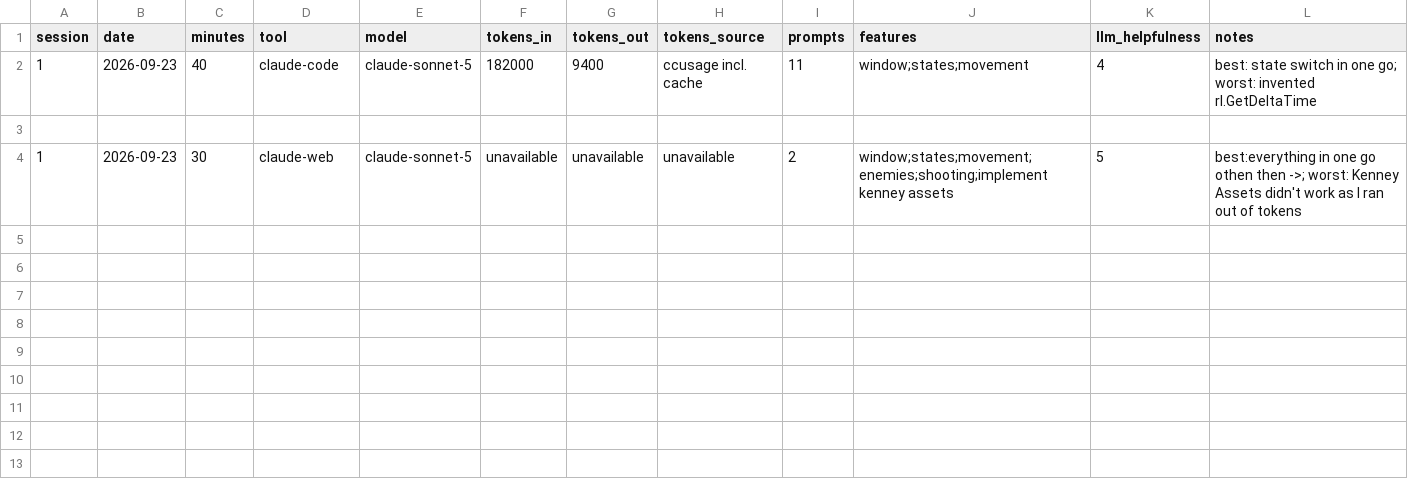
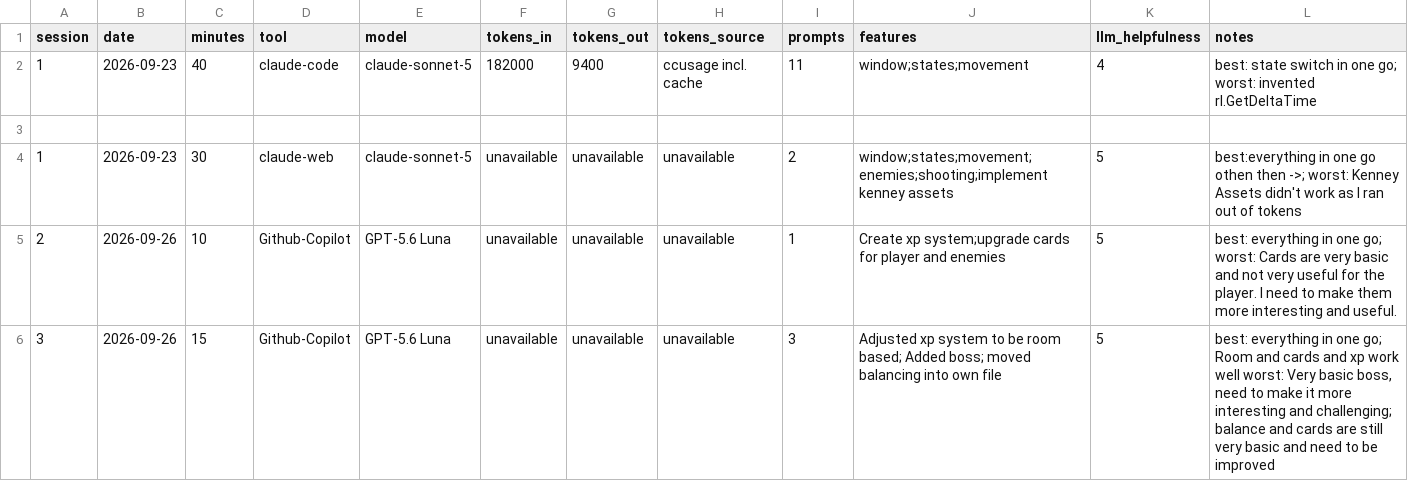
Before and after one commit to tsanger2004/GameDevAGIGameJam, a CSV file: jam-log.csv, drawn as a sheet; the diff names each change by its address in the sheet, - before the commit and + after, or states it on an @@ line.

Commit message:
Added xp and level ups and boss and player cards and enemy cards and rooms etc

```diff
--- a/jam-log.csv
+++ b/jam-log.csv
+row 5: 2 | 2026-09-26 | 10 | Github-Copilot | GPT-5.6 Luna | unavailable | unavailable | unavailable | 1 | Create xp system;upgrade cards for player and enemies | 5 | best: everything in one go; worst: Cards are very basic and not very useful for the player. I need to make them more interesting and useful.
+row 6: 3 | 2026-09-26 | 15 | Github-Copilot | GPT-5.6 Luna | unavailable | unavailable | unavailable | 3 | Adjusted xp system to be room based; Added boss; moved balancing into own file | 5 | best: everything in one go; Room and cards and xp work well worst: Very basic boss, need to make it more interesting and challenging; balance and cards are still very basic and need to be improved
```
Also changed, not shown: 2 other files.
